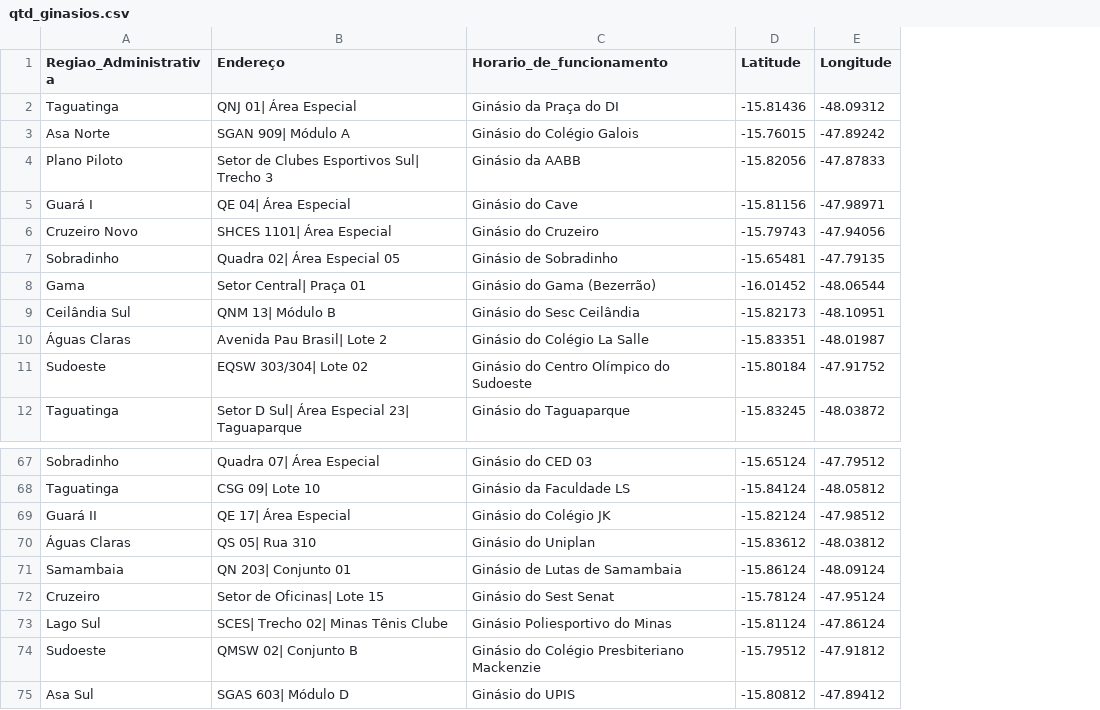
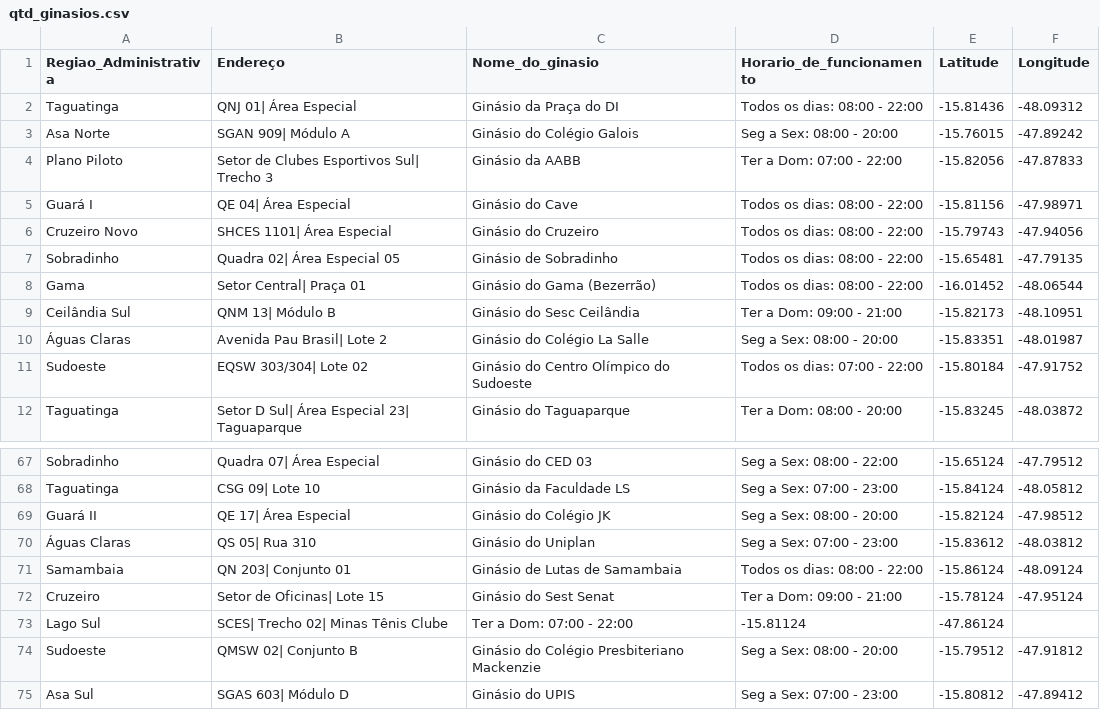
Before and after one commit to wnajulha/Secretaria_do_Esporte, a CSV file: dashboard/qtd_ginasios.csv, drawn as a sheet; only a part is shown, gaps mark what is left out; addresses are those after the commit; the diff names each change by its address in the sheet, - before the commit and + after, or states it on an @@ line.

```diff
--- a/dashboard/qtd_ginasios.csv
+++ b/dashboard/qtd_ginasios.csv
+column D (Horario_de_funcionamento), rows 2-12: Todos os dias: 08:00 - 22:00 | Seg a Sex: 08:00 - 20:00 | Ter a Dom: 07:00 - 22:00 | Todos os dias: 08:00 - 22:00 | Todos os dias: 08:00 - 22:00 | Todos os dias: 08:00 - 22:00 | Todos os dias: 08:00 - 22:00 | Ter a Dom: 09:00 - 21:00 | Seg a Sex: 08:00 - 20:00 | Todos os dias: 07:00 - 22:00 | Ter a Dom: 08:00 - 20:00; rows 67-75: Seg a Sex: 08:00 - 22:00 | Seg a Sex: 07:00 - 23:00 | Seg a Sex: 08:00 - 20:00 | Seg a Sex: 07:00 - 23:00 | Todos os dias: 08:00 - 22:00 | Ter a Dom: 09:00 - 21:00 | -15.81124 | Seg a Sex: 08:00 - 20:00 | Seg a Sex: 07:00 - 23:00
-C1: Horario_de_funcionamento
+C1: Nome_do_ginasio
-C73 (Nome_do_ginasio): Ginásio Poliesportivo do Minas
+C73 (Nome_do_ginasio): Ter a Dom: 07:00 - 22:00
-E73 (Latitude): -15.81124
+E73 (Latitude): -47.86124
-F73 (Longitude): -47.86124
+F73 (Longitude): (empty)
```
Also changed, not shown: 2 other files.
